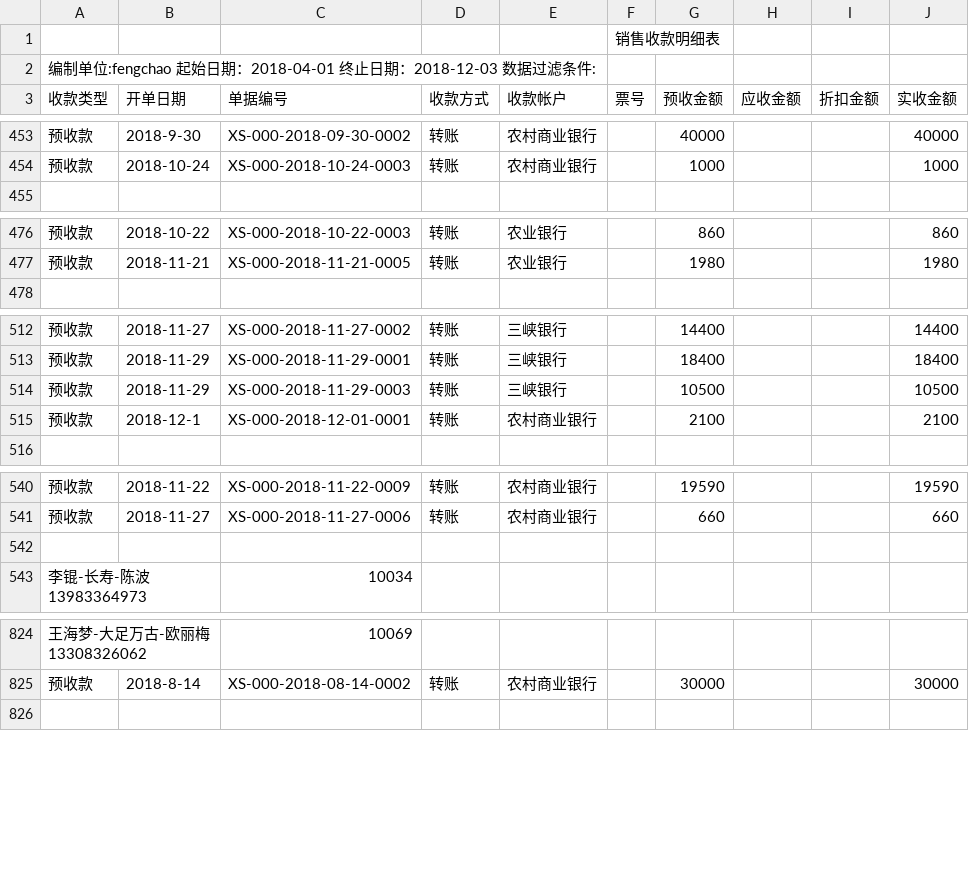
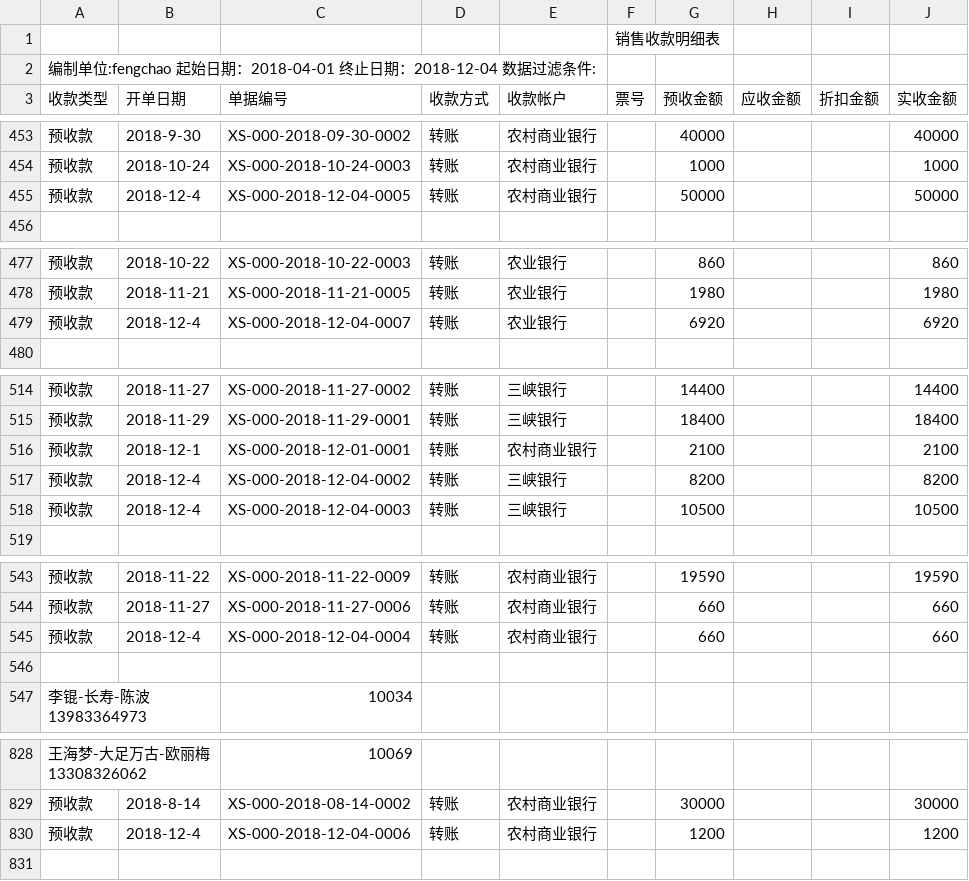
Before and after one commit to wb88517/Feng-chao, a CSV file: 销售收款明细表.csv, drawn as a sheet; only a part is shown, gaps mark what is left out; the diff covers the shown part only.

Commit message:
Update 销售收款明细表.csv

```diff
--- a/销售收款明细表.csv
+++ b/销售收款明细表.csv
@@ -1,3 +1,3 @@
 ,,,,,销售收款明细表,,,,
-编制单位:fengchao   起始日期：2018-04-01 终止日期：2018-12-03   数据过滤条件:        ,,,,,,,,,
+编制单位:fengchao   起始日期：2018-04-01 终止日期：2018-12-04   数据过滤条件:        ,,,,,,,,,
 收款类型,开单日期,单据编号,收款方式,收款帐户,票号,预收金额,应收金额,折扣金额,实收金额
@@ -454,2 +454,3 @@
 预收款,2018-10-24,XS-000-2018-10-24-0003,转账,农村商业银行,,1000, , ,1000
+预收款,2018-12-4,XS-000-2018-12-04-0005,转账,农村商业银行,,50000, , ,50000
 ,,,,,,,,,
@@ -477,2 +478,3 @@
 预收款,2018-11-21,XS-000-2018-11-21-0005,转账,农业银行,,1980, , ,1980
+预收款,2018-12-4,XS-000-2018-12-04-0007,转账,农业银行,,6920, , ,6920
 ,,,,,,,,,
@@ -513,4 +515,5 @@
 预收款,2018-11-29,XS-000-2018-11-29-0001,转账,三峡银行,,18400, , ,18400
-预收款,2018-11-29,XS-000-2018-11-29-0003,转账,三峡银行,,10500, , ,10500
 预收款,2018-12-1,XS-000-2018-12-01-0001,转账,农村商业银行,,2100, , ,2100
+预收款,2018-12-4,XS-000-2018-12-04-0002,转账,三峡银行,,8200, , ,8200
+预收款,2018-12-4,XS-000-2018-12-04-0003,转账,三峡银行,,10500, , ,10500
 ,,,,,,,,,
@@ -541,2 +544,3 @@
 预收款,2018-11-27,XS-000-2018-11-27-0006,转账,农村商业银行,,660, , ,660
+预收款,2018-12-4,XS-000-2018-12-04-0004,转账,农村商业银行,,660, , ,660
 ,,,,,,,,,
@@ -825,2 +829,3 @@
 预收款,2018-8-14,XS-000-2018-08-14-0002,转账,农村商业银行,,30000, , ,30000
+预收款,2018-12-4,XS-000-2018-12-04-0006,转账,农村商业银行,,1200, , ,1200
 ,,,,,,,,,
```
Also changed, not shown: 1 added row, 1 removed row and 5 edited cells elsewhere in this file.
